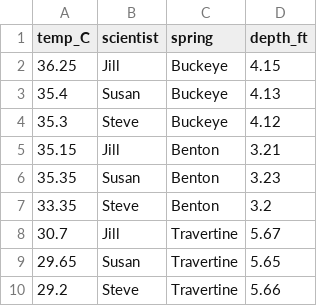
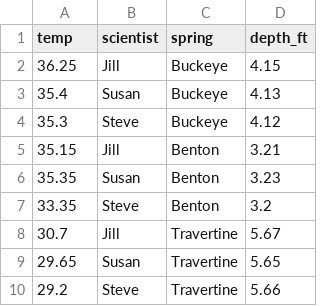
Before and after one commit to omqchristi/BIS15W2024_cchen, a CSV file: lab3/hsprings_data.csv, drawn as a sheet.

```diff
--- a/lab3/hsprings_data.csv
+++ b/lab3/hsprings_data.csv
@@ -1,2 +1,2 @@
-"temp_C","scientist","spring","depth_ft"
+"temp","scientist","spring","depth_ft"
 36.25,"Jill","Buckeye",4.15
```
Also changed, not shown: 8 other files.
